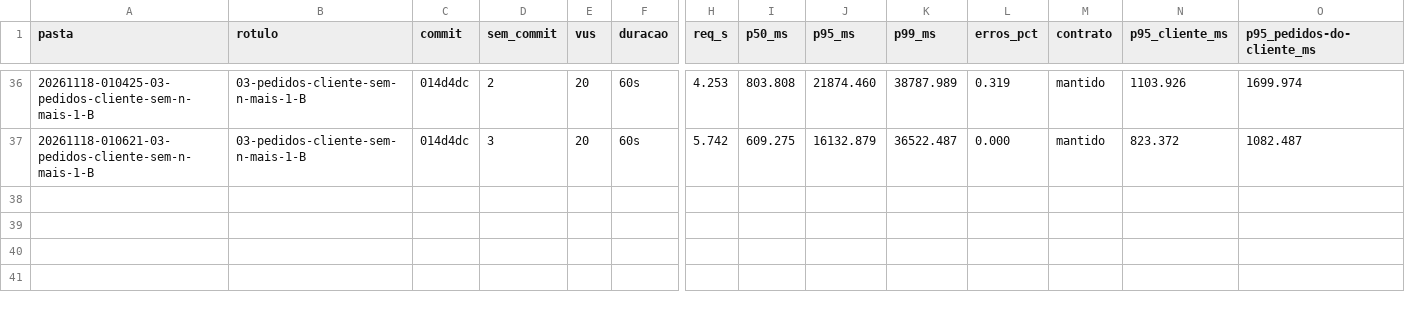
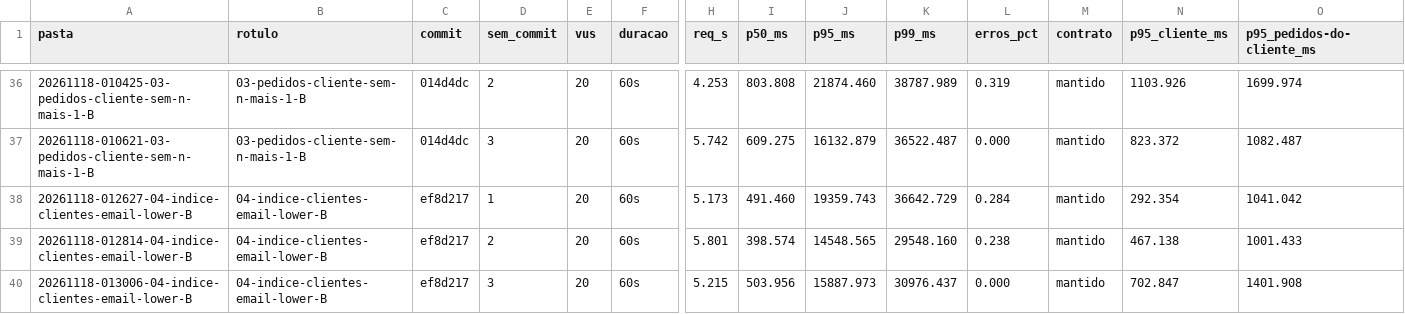
Before and after one commit to vinciidev/t4h-desafio-performance-api, a CSV file: analise/saida/execucoes.csv, drawn as a sheet; only a part is shown, gaps mark what is left out; rows hold the shown columns only; the diff names each change by its address in the sheet, - before the commit and + after, or states it on an @@ line.

Commit message:
docs(analise): inclui a série 04 da máquina B no resumo

```diff
--- a/analise/saida/execucoes.csv
+++ b/analise/saida/execucoes.csv
+row 38: 20261118-012627-04-indice-clientes-email-lower-B | 04-indice-clientes-email-lower-B | ef8d217 | 1 | 20 | 60s | 5.173 | 491.460 | 19359.743 | 36642.729 | 0.284 | mantido | 292.354 | 1041.042
+row 39: 20261118-012814-04-indice-clientes-email-lower-B | 04-indice-clientes-email-lower-B | ef8d217 | 2 | 20 | 60s | 5.801 | 398.574 | 14548.565 | 29548.160 | 0.238 | mantido | 467.138 | 1001.433
+row 40: 20261118-013006-04-indice-clientes-email-lower-B | 04-indice-clientes-email-lower-B | ef8d217 | 3 | 20 | 60s | 5.215 | 503.956 | 15887.973 | 30976.437 | 0.000 | mantido | 702.847 | 1401.908
```
Also changed, not shown: 2 other files.
